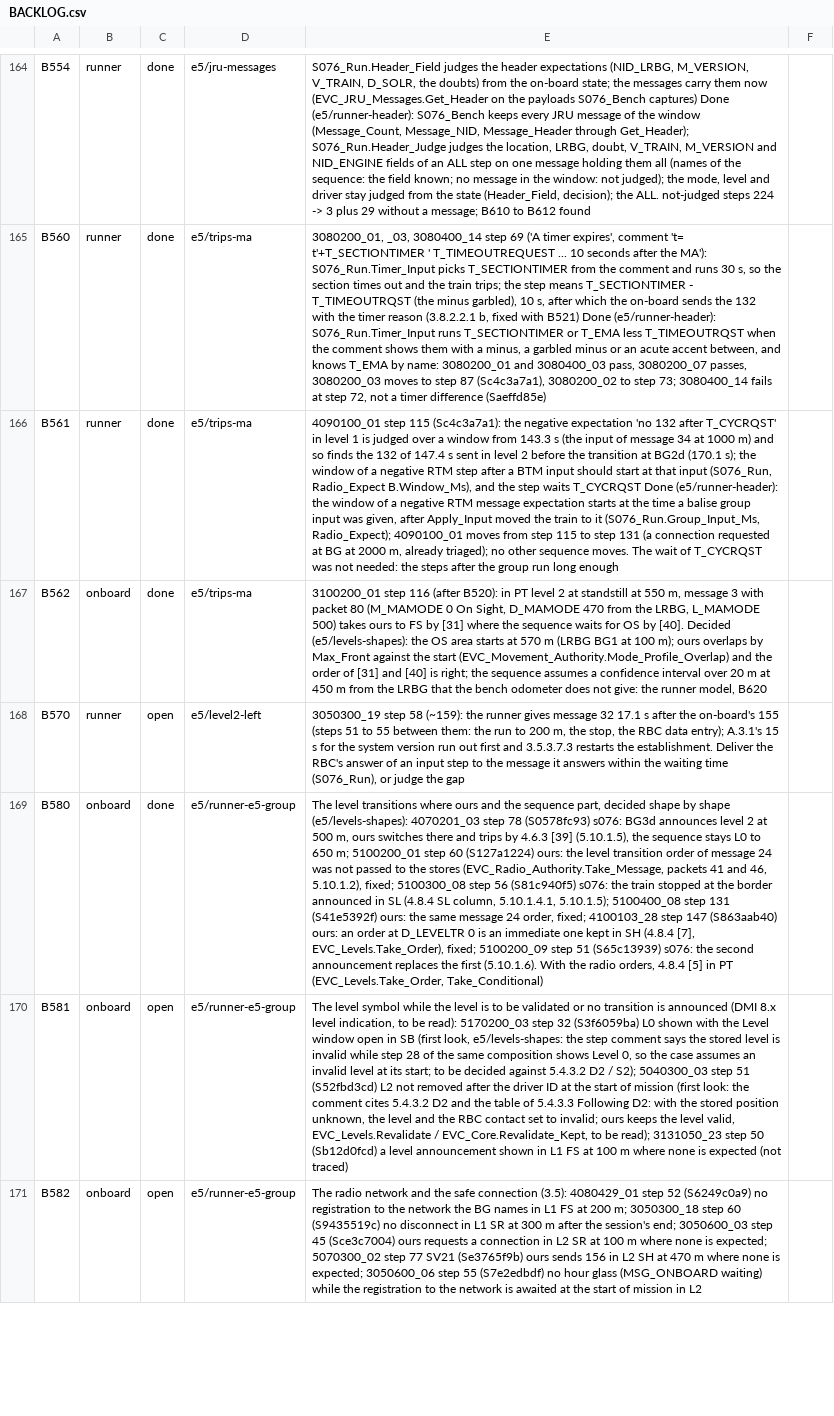
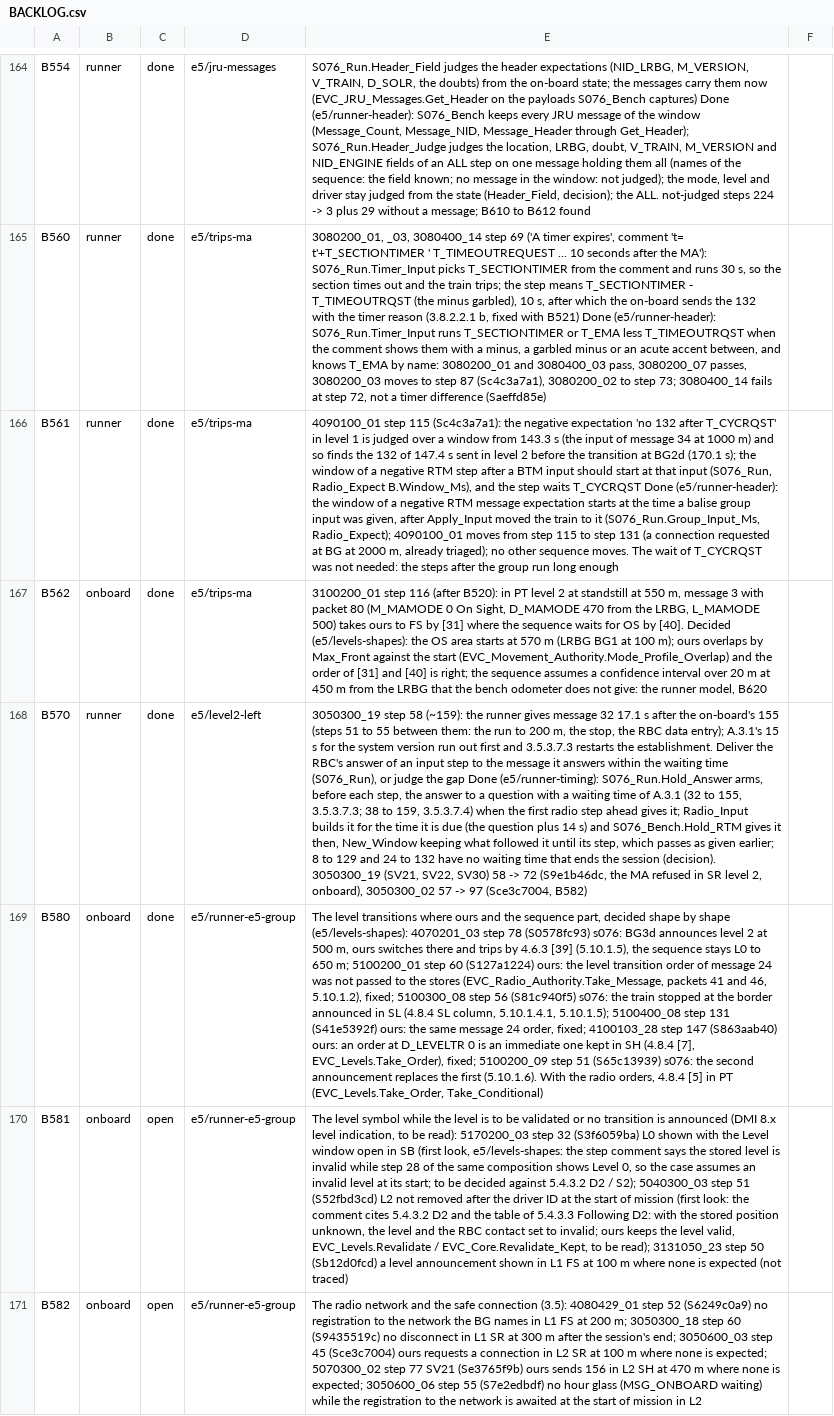
Before and after one commit to milanredele/etcs-dmi, a CSV file: doc/BACKLOG.csv, drawn as a sheet; only a part is shown, gaps mark what is left out; the diff names each change by its address in the sheet, - before the commit and + after, or states it on an @@ line.

```diff
--- a/doc/BACKLOG.csv
+++ b/doc/BACKLOG.csv
-C168: open
+C168: done
-E168: …the gap
+E168: …the gap Done (e5/runner-timing): S076_Run.Hold_Answer arms, before each step, the answer to a question with a waiting time of A.3.1 (32 to 155, 3.5.3.7.3; 38 to 159, 3.5.3.7.4) when the first radio step ahead gives it; Radio_Input builds it for the time it is due (the question plus 14 s) and S076_Bench.Hold_RTM gives it then, New_Window keeping what followed it until its step, which passes as given earlier; 8 to 129 and 24 to 132 have no waiting time that ends the session (decision). 3050300_19 (SV21, SV22, SV30) 58 -> 72 (S9e1b46dc, the MA refused in SR level 2, onboard), 3050300_02 57 -> 97 (Sce3c7004, B582)
```
Also changed, not shown: 5 other files.
